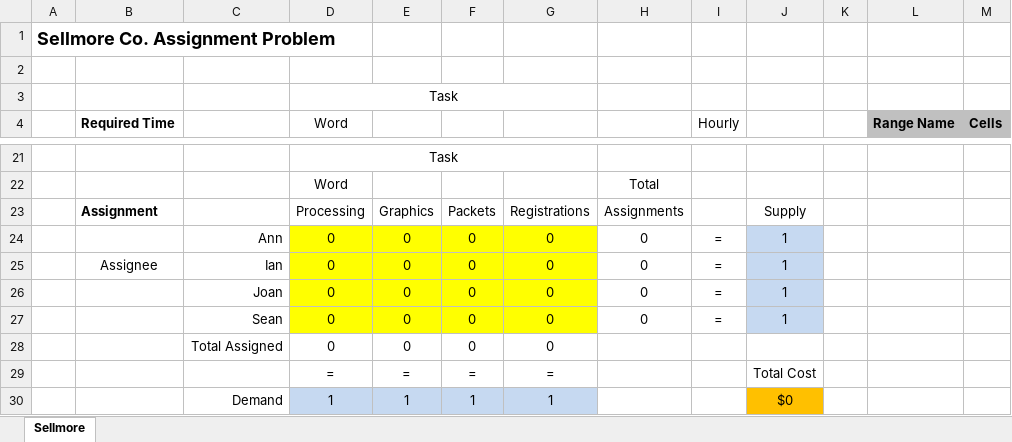
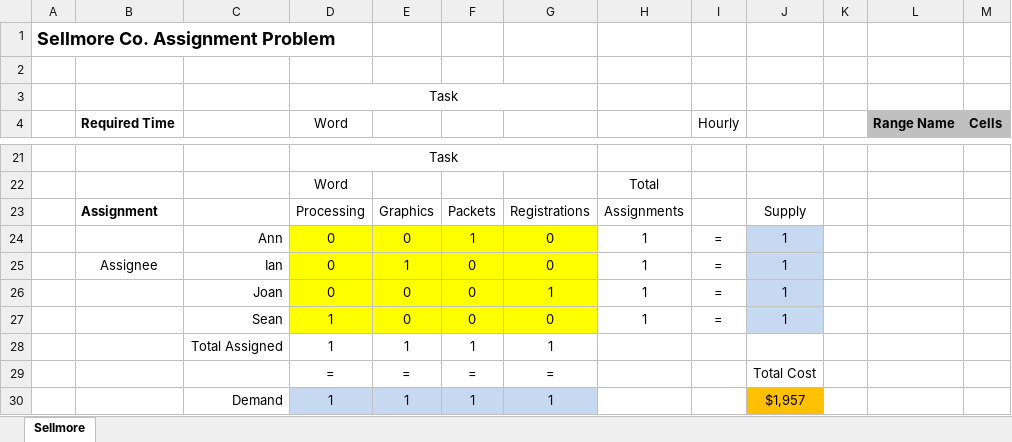
Before and after one commit to vafasaboori/5509_Summer_2023, an Excel workbook: Chapter 3/Ch03_Sellmore.xlsx, sheet Sellmore, drawn as a sheet; only a part is shown, gaps mark what is left out; values as stored, in another font and other column widths than the file's, no borders; removed rows and columns are numbered as before the commit, all else as after; the diff names each change by its address in the sheet, - before the commit and + after, or states it on an @@ line.

```diff
--- a/Chapter 3/Ch03_Sellmore.xlsx (sheet Sellmore)
+++ b/Chapter 3/Ch03_Sellmore.xlsx (sheet Sellmore)
-F24: 0
+F24: 1
-H24:H27: 0
+H24:H27: 1
-E25: 0
+E25: 1
-G26: 0
+G26: 1
-D27 (Word): 0
+D27 (Word): 1
-row 28:  |  | Total Assigned | 0 | 0 | 0 | 0
+row 28:  |  | Total Assigned | 1 | 1 | 1 | 1
-J30: $0
+J30: $1,957
```
Also changed, not shown: Chapter 3/Ch03_Revised Super Grain.xlsx, 3 other files.
